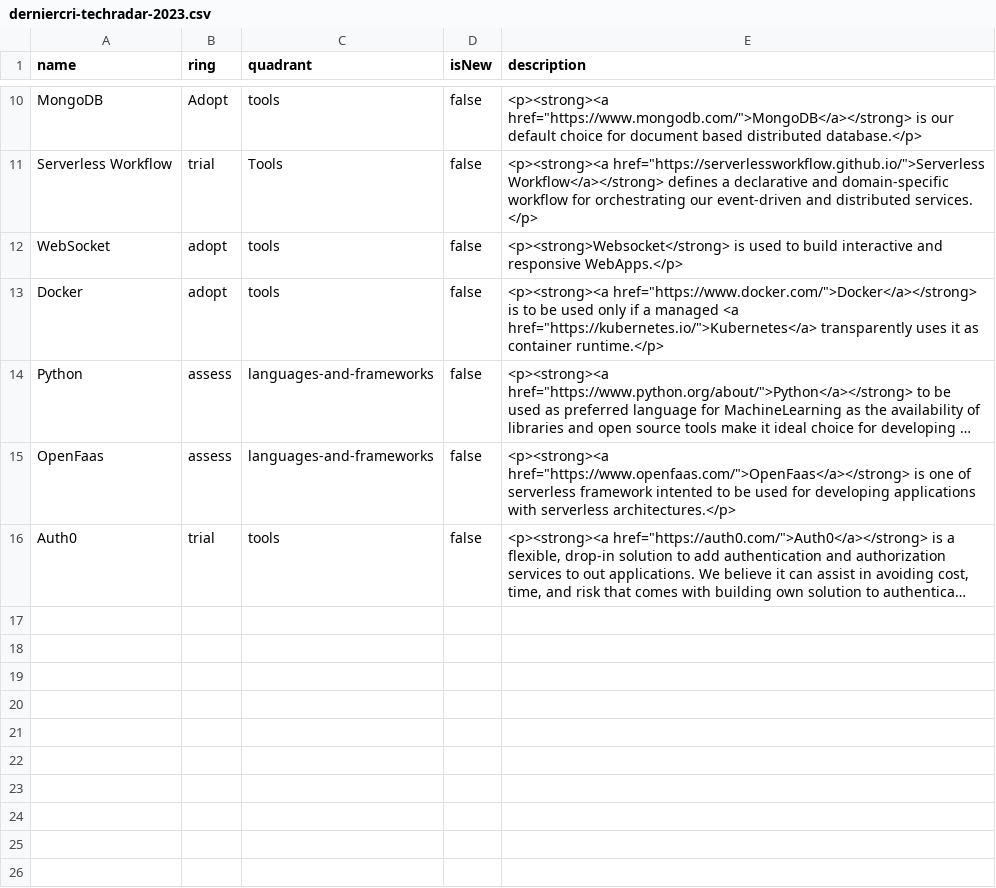
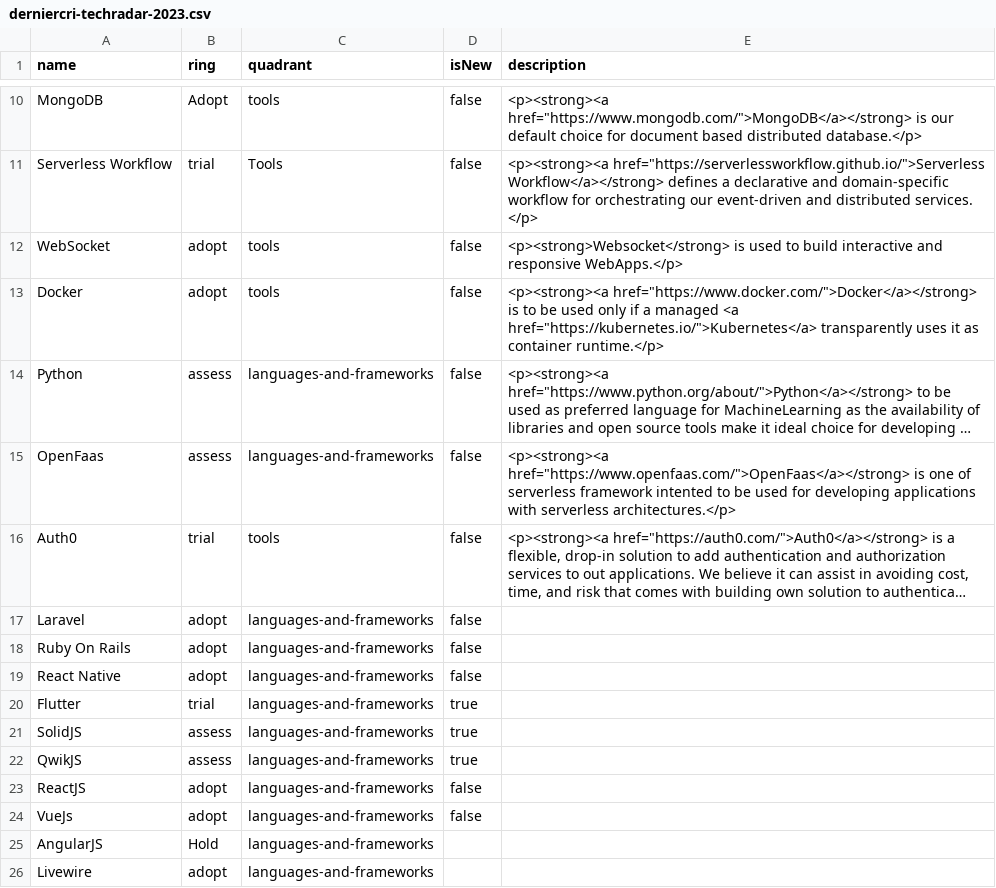
Before and after one commit to derniercri/tech-radar, a CSV file: derniercri-techradar-2023.csv, drawn as a sheet; only a part is shown, gaps mark what is left out; long unchanged cells end in …; the diff names each change by its address in the sheet, - before the commit and + after, or states it on an @@ line.

Commit message:
Update derniercri-techradar-2023.csv

```diff
--- a/derniercri-techradar-2023.csv
+++ b/derniercri-techradar-2023.csv
+row 17: Laravel | adopt | languages-and-frameworks | false
+row 18: Ruby On Rails | adopt | languages-and-frameworks | false
+row 19: React Native | adopt | languages-and-frameworks | false
+row 20: Flutter | trial | languages-and-frameworks | true
+row 21: SolidJS | assess | languages-and-frameworks | true
+row 22: QwikJS | assess | languages-and-frameworks | true
+row 23: ReactJS | adopt | languages-and-frameworks | false
+row 24: VueJs | adopt | languages-and-frameworks | false
+row 25: AngularJS | Hold | languages-and-frameworks
+row 26: Livewire | adopt | languages-and-frameworks
```
